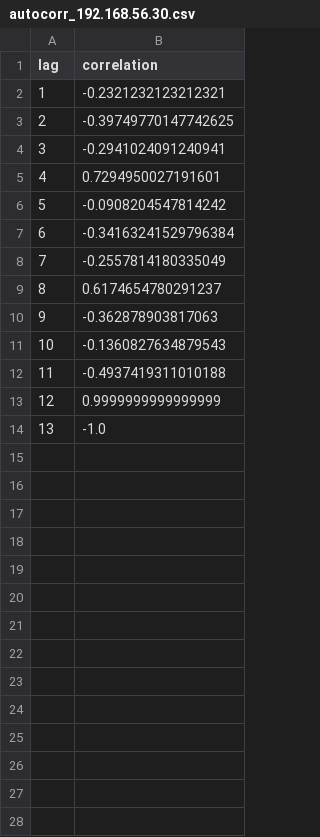
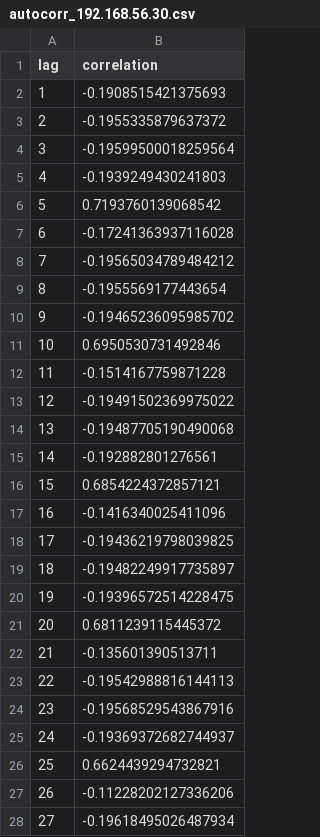
Before and after one commit to Abhishek-s-kumar/parrot-c2, a CSV file: output/autocorr_192.168.56.30.csv, drawn as a sheet; only a part is shown; the diff covers the shown part only.

```diff
--- a/output/autocorr_192.168.56.30.csv
+++ b/output/autocorr_192.168.56.30.csv
@@ -1,14 +1,28 @@
 lag,correlation
-1,-0.2321232123212321
-2,-0.39749770147742625
-3,-0.2941024091240941
-4,0.7294950027191601
-5,-0.0908204547814242
-6,-0.34163241529796384
-7,-0.2557814180335049
-8,0.6174654780291237
-9,-0.362878903817063
-10,-0.1360827634879543
-11,-0.4937419311010188
-12,0.9999999999999999
-13,-1.0
+1,-0.1908515421375693
+2,-0.1955335879637372
+3,-0.19599500018259564
+4,-0.1939249430241803
+5,0.7193760139068542
+6,-0.17241363937116028
+7,-0.19565034789484212
+8,-0.1955569177443654
+9,-0.19465236095985702
+10,0.6950530731492846
+11,-0.1514167759871228
+12,-0.19491502369975022
+13,-0.19487705190490068
+14,-0.192882801276561
+15,0.6854224372857121
+16,-0.1416340025411096
+17,-0.19436219798039825
+18,-0.19482249917735897
+19,-0.19396572514228475
+20,0.6811239115445372
+21,-0.135601390513711
+22,-0.19542988816144113
+23,-0.19568529543867916
+24,-0.19369372682744937
+25,0.6624439294732821
+26,-0.11228202127336206
+27,-0.19618495026487934
```
Also changed, not shown: 22 added rows elsewhere in this file, 18 other files.
